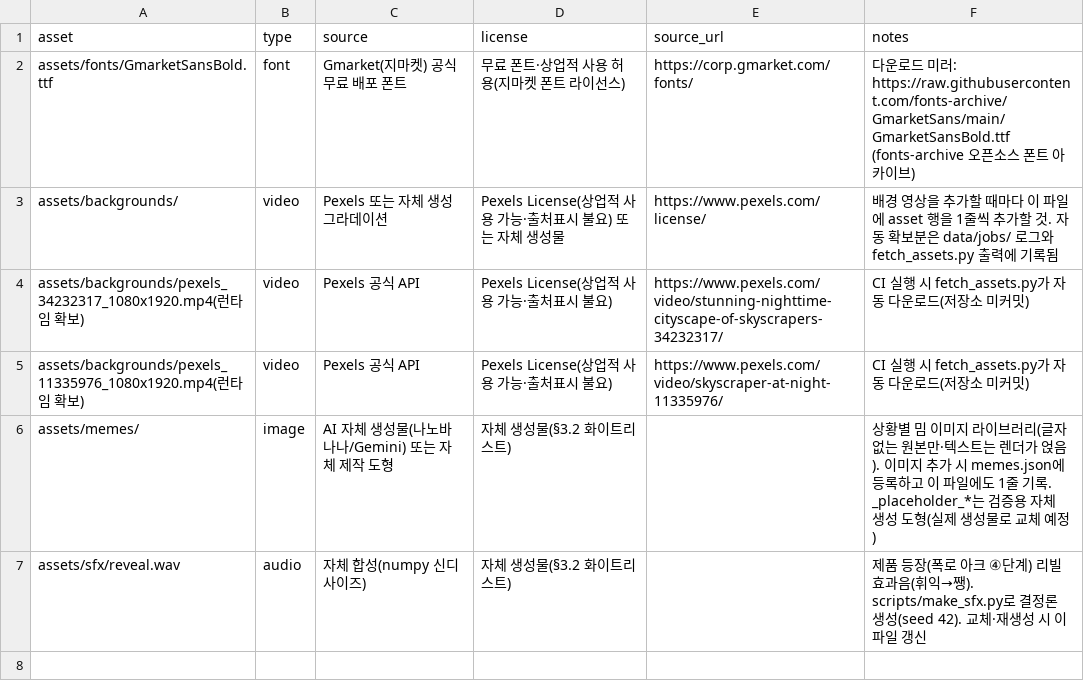
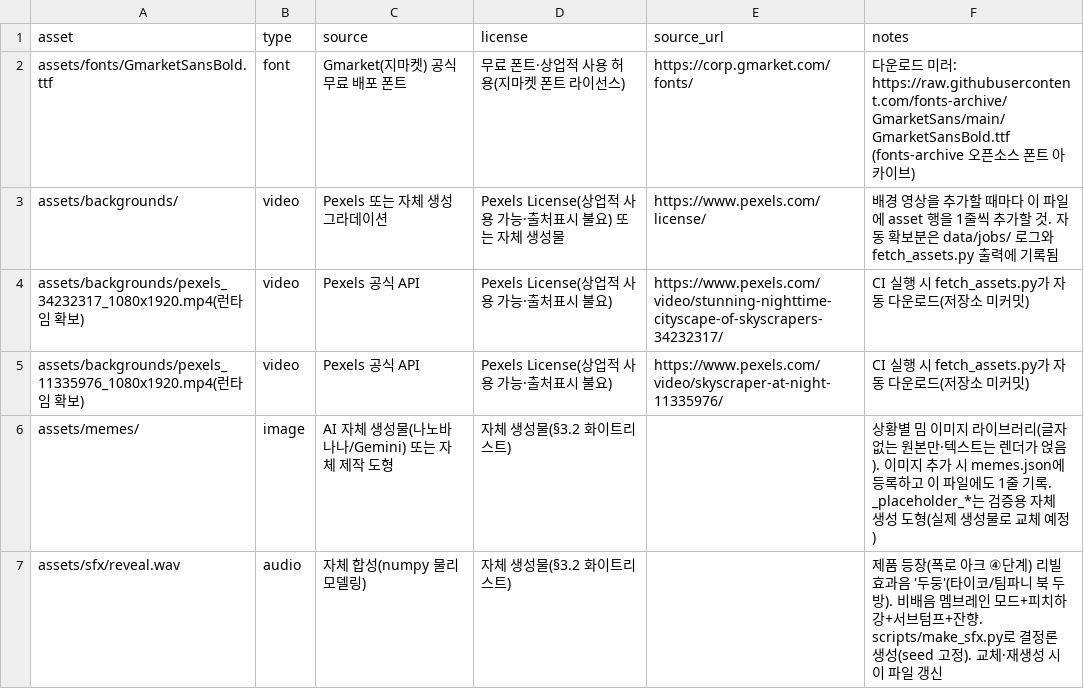
Before and after one commit to jtaechul/Product, a CSV file: projects/coupang-shorts-factory/assets/licenses.csv, drawn as a sheet.

```diff
--- a/projects/coupang-shorts-factory/assets/licenses.csv
+++ b/projects/coupang-shorts-factory/assets/licenses.csv
@@ -6,2 +6,2 @@ assets/backgrounds/pexels_11335976_1080x1920.mp4(런타임 확보),video,Pexels
 assets/memes/,image,AI 자체 생성물(나노바나나/Gemini) 또는 자체 제작 도형,자체 생성물(§3.2 화이트리스트),,상황별 밈 이미지 라이브러리(글자 없는 원본만·텍스트는 렌더가 얹음). 이미지 추가 시 memes.json에 등록하고 이 파일에도 1줄 기록. _placeholder_*는 검증용 자체 생성 도형(실제 생성물로 교체 예정)
-assets/sfx/reveal.wav,audio,자체 합성(numpy 신디사이즈),자체 생성물(§3.2 화이트리스트),,제품 등장(폭로 아크 ④단계) 리빌 효과음(휘익→쨍). scripts/make_sfx.py로 결정론 생성(seed 42). 교체·재생성 시 이 파일 갱신
+assets/sfx/reveal.wav,audio,자체 합성(numpy 물리 모델링),자체 생성물(§3.2 화이트리스트),,제품 등장(폭로 아크 ④단계) 리빌 효과음 '두둥'(타이코/팀파니 북 두 방). 비배음 멤브레인 모드+피치하강+서브텀프+잔향. scripts/make_sfx.py로 결정론 생성(seed 고정). 교체·재생성 시 이 파일 갱신
```
Also changed, not shown: 2 other files.
